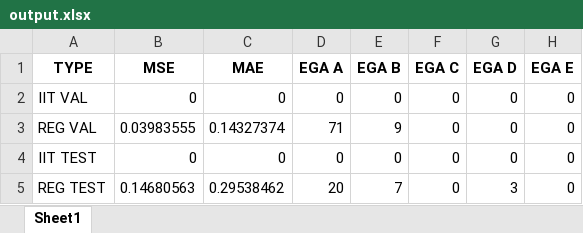
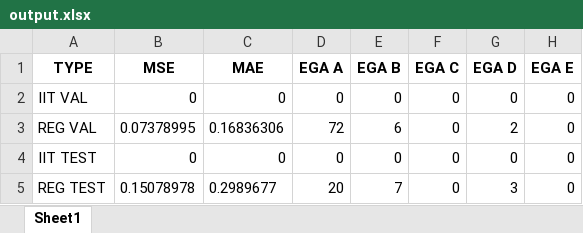
Before and after one commit to DavideTugnoli/IIT_simglucose, an Excel workbook: results/MLP_parallel/s_MLP_parallel_data_insilico_seed_25_2025-02-08_PH_60/output.xlsx, sheet Sheet1, drawn as a sheet; values as stored, in another font and other column widths than the file's, no borders; the diff names each change by its address in the sheet, - before the commit and + after, or states it on an @@ line.

Commit message:
Parallel seed 25 no_iit and iit_no_mod --> output results

```diff
--- a/results/MLP_parallel/s_MLP_parallel_data_insilico_seed_25_2025-02-08_PH_60/output.xlsx (sheet Sheet1)
+++ b/results/MLP_parallel/s_MLP_parallel_data_insilico_seed_25_2025-02-08_PH_60/output.xlsx (sheet Sheet1)
-B3 (MSE): 0.03983555
+B3 (MSE): 0.07378995
-C3 (MAE): 0.14327374
+C3 (MAE): 0.16836306
-D3 (EGA A): 71
+D3 (EGA A): 72
-E3 (EGA B): 9
+E3 (EGA B): 6
-G3 (EGA D): 0
+G3 (EGA D): 2
-B5 (MSE): 0.14680563
+B5 (MSE): 0.15078978
-C5 (MAE): 0.29538462
+C5 (MAE): 0.2989677
```
Also changed, not shown: results/MLP_parallel/s_MLP_parallel_data_insilico_seed_25_2025-02-08_PH_30/output.xlsx, results/MLP_parallel/s_MLP_parallel_data_insilico_seed_25_2025-02-08_PH_45/output.xlsx, 5 other files.
